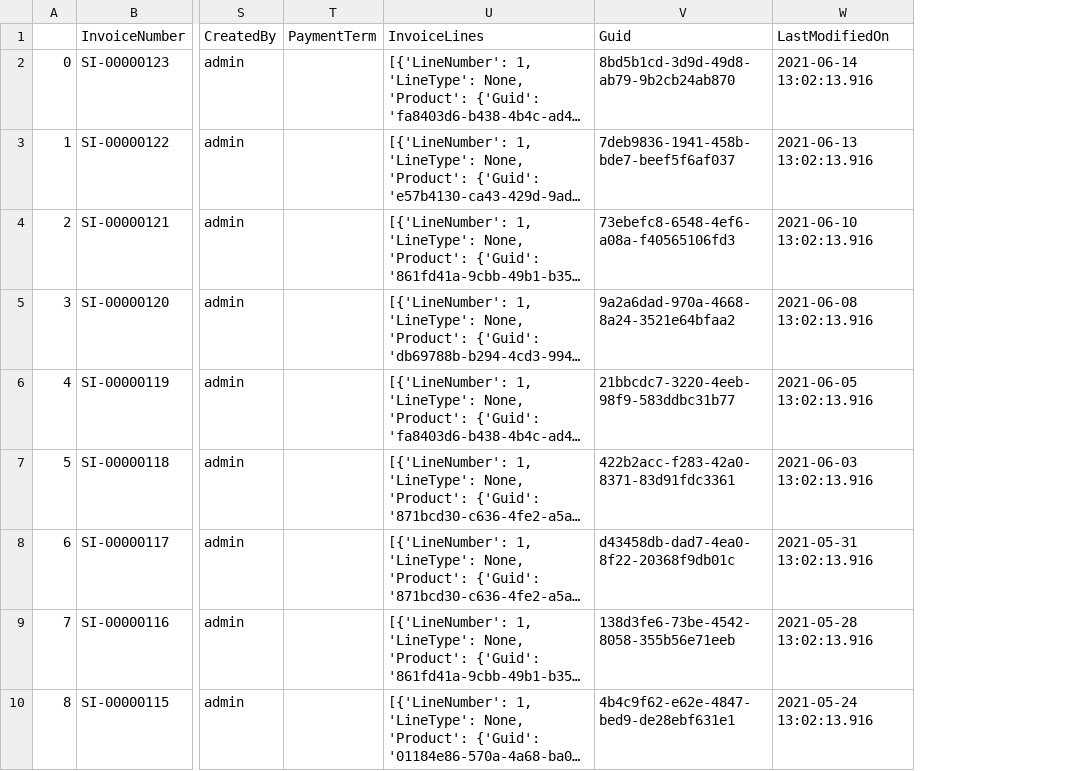
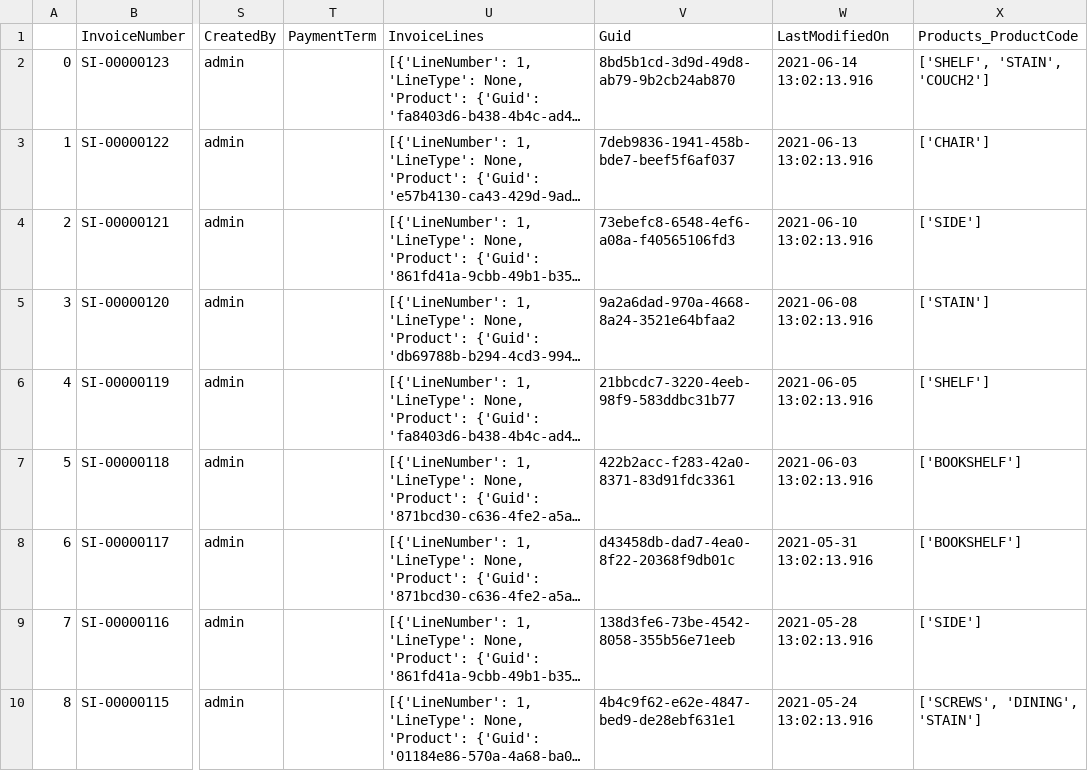
Before and after one commit to TOMMYWHY/Smetric-Insights_demo, a CSV file: Invoices.csv, drawn as a sheet; only a part is shown, gaps mark what is left out; long unchanged cells end in …; the diff names each change by its address in the sheet, - before the commit and + after, or states it on an @@ line.

```diff
--- a/Invoices.csv
+++ b/Invoices.csv
+column X (Products_ProductCode), rows 2-10: ['SHELF', 'STAIN', 'COUCH2'] | ['CHAIR'] | ['SIDE'] | ['STAIN'] | ['SHELF'] | ['BOOKSHELF'] | ['BOOKSHELF'] | ['SIDE'] | ['SCREWS', 'DINING', 'STAIN']
```
Also changed, not shown: Assemblies.csv, 5 other files.
